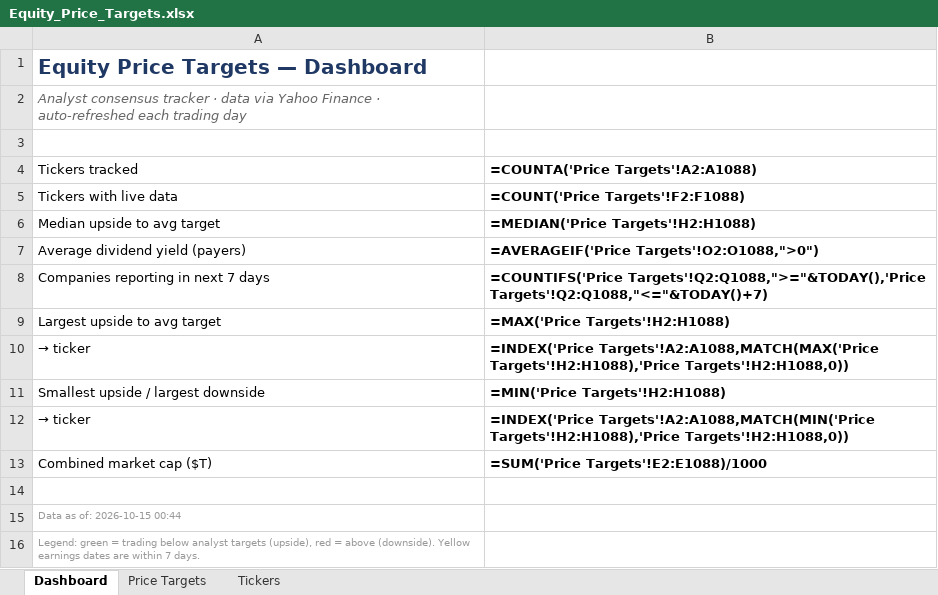
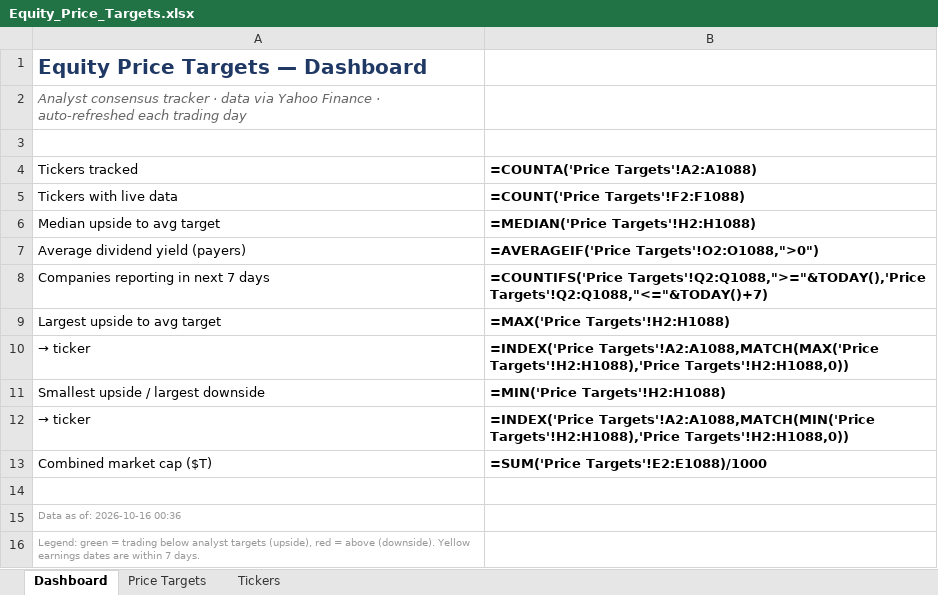
Before and after one commit to williamkellyjr123-source/equity-price-targets, an Excel workbook: Equity_Price_Targets.xlsx, sheet Dashboard, drawn as a sheet; values as stored, in another font and other column widths than the file's, no borders; formulas without a stored value are shown as written; the diff names each change by its address in the sheet, - before the commit and + after, or states it on an @@ line.

```diff
--- a/Equity_Price_Targets.xlsx (sheet Dashboard)
+++ b/Equity_Price_Targets.xlsx (sheet Dashboard)
-A15 (Tickers tracked): Data as of: 2026-10-15 00:44
+A15 (Tickers tracked): Data as of: 2026-10-16 00:36
```
Also changed, not shown: sheet Price Targets, sheet Tickers, 2 other files.
